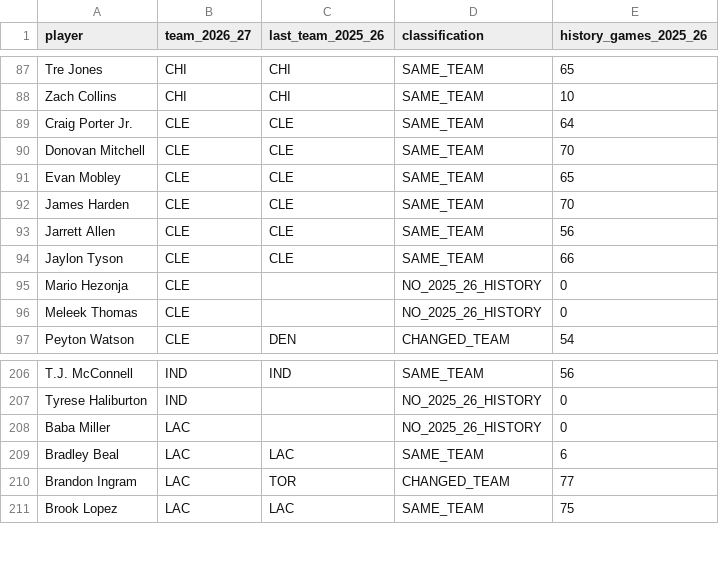
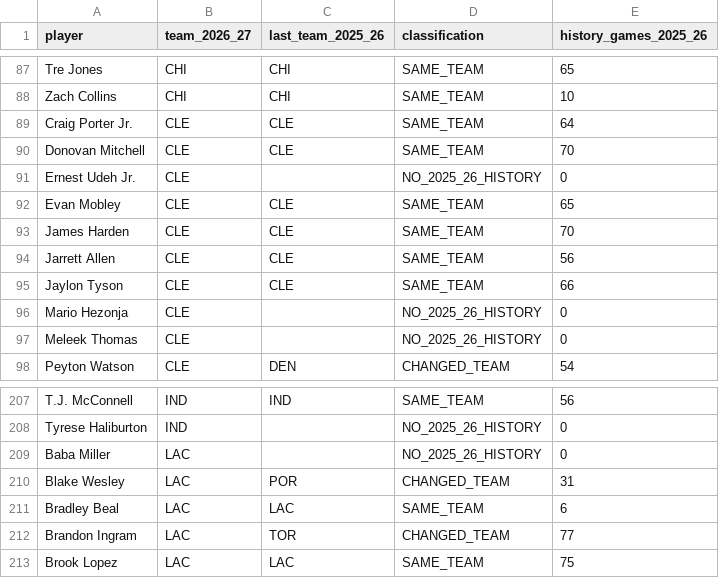
Before and after one commit to serocky/nba-props-alerts, a CSV file: data/roster_comparison_2026_27.csv, drawn as a sheet; only a part is shown, gaps mark what is left out; the diff names each change by its address in the sheet, - before the commit and + after, or states it on an @@ line.

```diff
--- a/data/roster_comparison_2026_27.csv
+++ b/data/roster_comparison_2026_27.csv
+row 91: Ernest Udeh Jr. | CLE |  | NO_2025_26_HISTORY | 0
+row 210: Blake Wesley | LAC | POR | CHANGED_TEAM | 31
```
Also changed, not shown: data/current_rosters_2026_27.csv, 1 other file.
